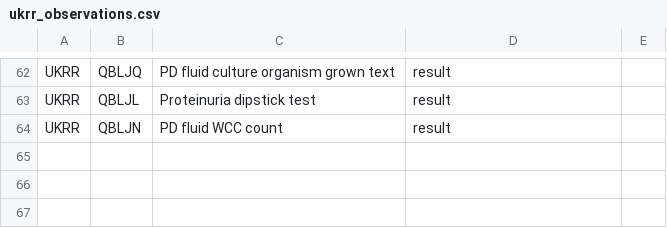
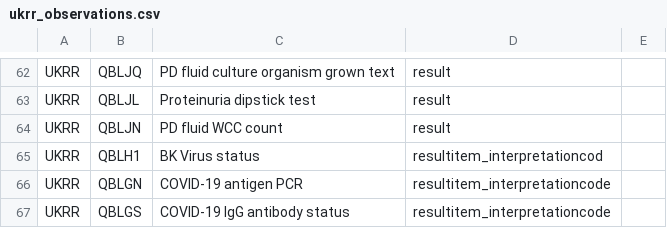
Before and after one commit to renalreg/registry-codes, a CSV file: tables/code_list/ukrr_observations.csv, drawn as a sheet; only a part is shown, gaps mark what is left out; the diff names each change by its address in the sheet, - before the commit and + after, or states it on an @@ line.

Commit message:
Update ukrr_observations.csv
Add 3 missing codes with object_type = resultitem_interpretationcode

```diff
--- a/tables/code_list/ukrr_observations.csv
+++ b/tables/code_list/ukrr_observations.csv
+row 65: UKRR | QBLH1 | BK Virus status | resultitem_interpretationcod
+row 66: UKRR | QBLGN | COVID-19 antigen PCR | resultitem_interpretationcode
+row 67: UKRR | QBLGS | COVID-19 IgG antibody status | resultitem_interpretationcode
```
